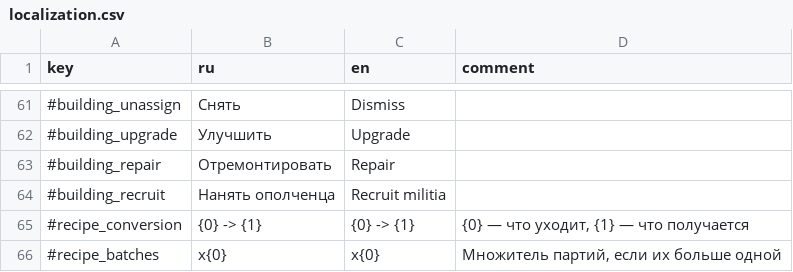
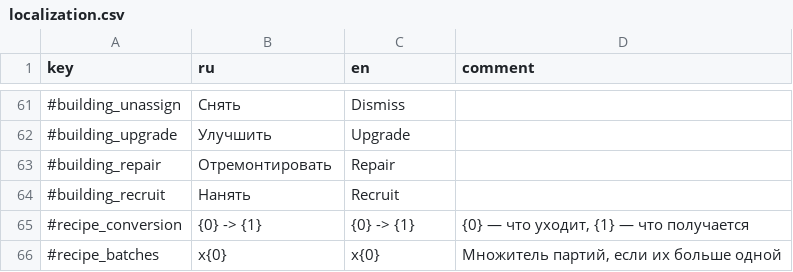
Before and after one commit to Safronov-Siarhei/CityBuilding, a CSV file: Assets/_Project/Balance/localization.csv, drawn as a sheet; only a part is shown, gaps mark what is left out.

```diff
--- a/Assets/_Project/Balance/localization.csv
+++ b/Assets/_Project/Balance/localization.csv
@@ -63,3 +63,3 @@ key,ru,en,comment
 #building_repair,Отремонтировать,Repair,
-#building_recruit,Нанять ополченца,Recruit militia,
+#building_recruit,Нанять,Recruit,
 #recipe_conversion,{0} -> {1},{0} -> {1},"{0} — что уходит, {1} — что получается"
```
Also changed, not shown: Assets/_Project/Balance/invasion.csv, 14 other files.
